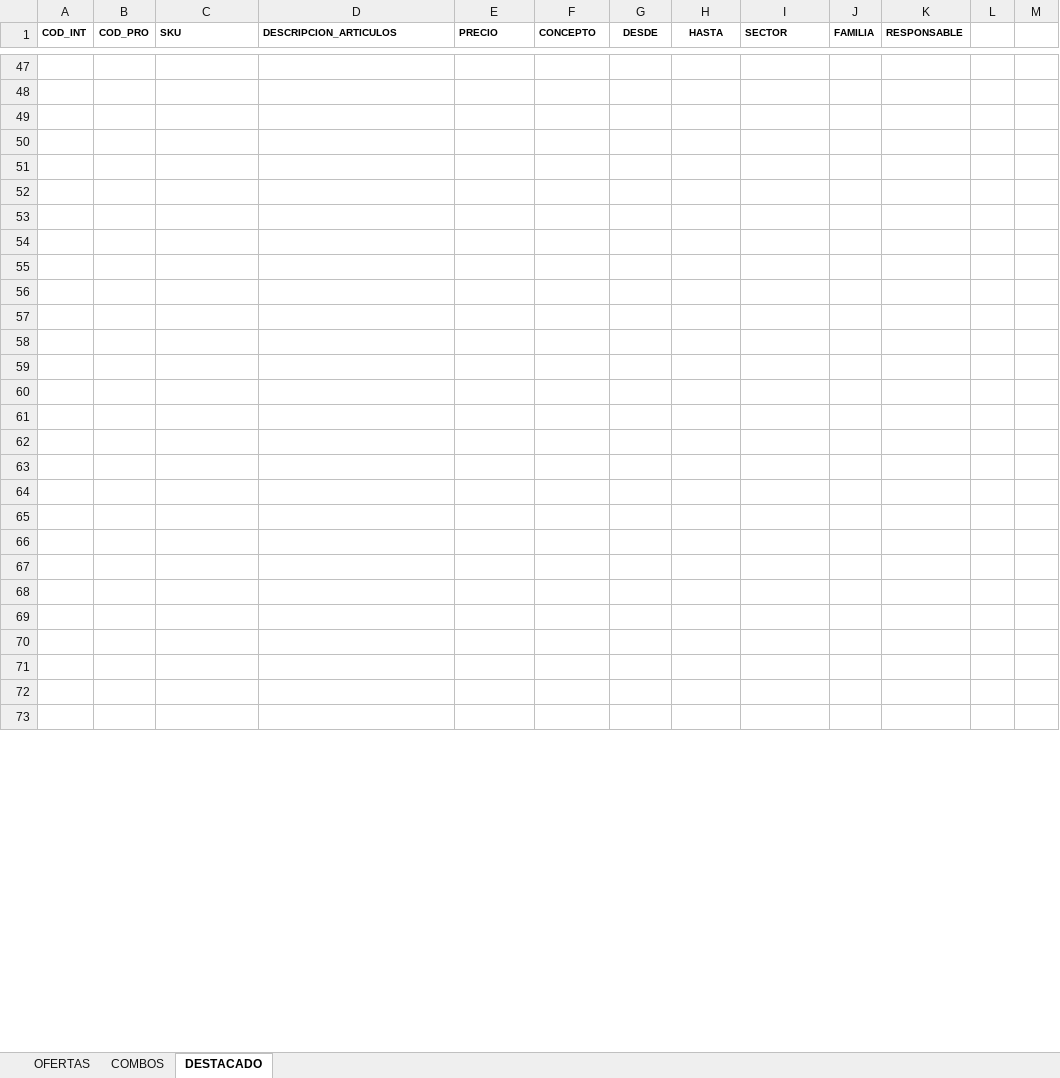
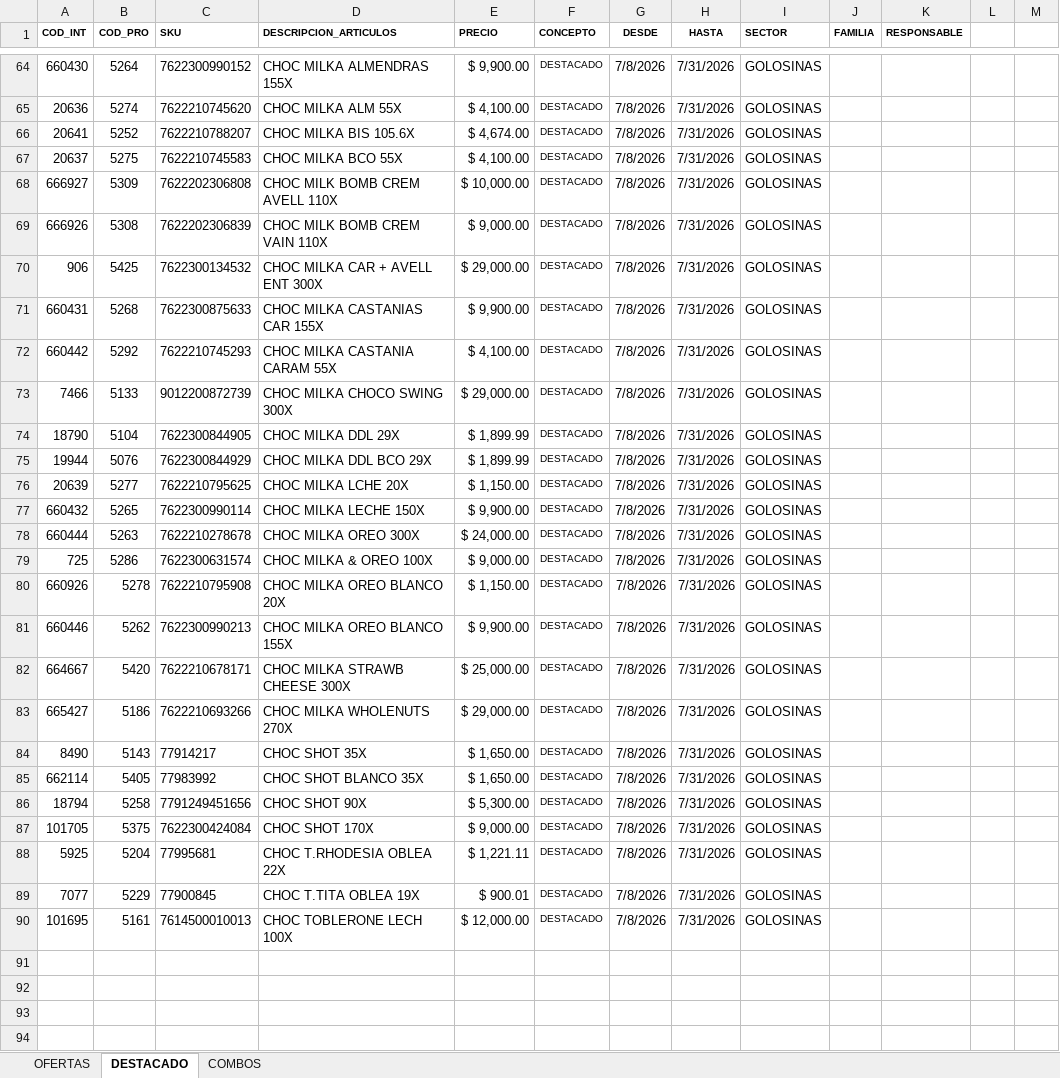
Before and after one commit to Ecraws/buscador-precios-2.0, an Excel workbook: padron de ofertas.xlsx, sheet DESTACADO, drawn as a sheet; only a part is shown, gaps mark what is left out; the shorter side is filled out with more unchanged rows; values as stored, in another font and other column widths than the file's, no borders; conditional formats not drawn; the diff covers the shown part only; the diff names each change by its address in the sheet, - before the commit and + after, or states it on an @@ line.

```diff
--- a/padron de ofertas.xlsx (sheet DESTACADO)
+++ b/padron de ofertas.xlsx (sheet DESTACADO)
@@ sheet tab order changed: OFERTAS | DESTACADO | COMBOS @@
+row 64: 660430 | 5264 | 7622300990152 | CHOC MILKA ALMENDRAS 155X | $ 9,900.00 | DESTACADO | 7/8/2026 | 7/31/2026 | GOLOSINAS
+row 65: 20636 | 5274 | 7622210745620 | CHOC MILKA ALM 55X | $ 4,100.00 | DESTACADO | 7/8/2026 | 7/31/2026 | GOLOSINAS
+row 66: 20641 | 5252 | 7622210788207 | CHOC MILKA BIS 105.6X | $ 4,674.00 | DESTACADO | 7/8/2026 | 7/31/2026 | GOLOSINAS
+row 67: 20637 | 5275 | 7622210745583 | CHOC MILKA BCO 55X | $ 4,100.00 | DESTACADO | 7/8/2026 | 7/31/2026 | GOLOSINAS
+row 68: 666927 | 5309 | 7622202306808 | CHOC MILK BOMB CREM AVELL 110X | $ 10,000.00 | DESTACADO | 7/8/2026 | 7/31/2026 | GOLOSINAS
+row 69: 666926 | 5308 | 7622202306839 | CHOC MILK BOMB CREM VAIN 110X | $ 9,000.00 | DESTACADO | 7/8/2026 | 7/31/2026 | GOLOSINAS
+row 70: 906 | 5425 | 7622300134532 | CHOC MILKA CAR + AVELL ENT 300X | $ 29,000.00 | DESTACADO | 7/8/2026 | 7/31/2026 | GOLOSINAS
+row 71: 660431 | 5268 | 7622300875633 | CHOC MILKA CASTANIAS CAR 155X | $ 9,900.00 | DESTACADO | 7/8/2026 | 7/31/2026 | GOLOSINAS
+row 72: 660442 | 5292 | 7622210745293 | CHOC MILKA CASTANIA CARAM 55X | $ 4,100.00 | DESTACADO | 7/8/2026 | 7/31/2026 | GOLOSINAS
+row 73: 7466 | 5133 | 9012200872739 | CHOC MILKA CHOCO SWING 300X | $ 29,000.00 | DESTACADO | 7/8/2026 | 7/31/2026 | GOLOSINAS
+row 74: 18790 | 5104 | 7622300844905 | CHOC MILKA DDL 29X | $ 1,899.99 | DESTACADO | 7/8/2026 | 7/31/2026 | GOLOSINAS
+row 75: 19944 | 5076 | 7622300844929 | CHOC MILKA DDL BCO 29X | $ 1,899.99 | DESTACADO | 7/8/2026 | 7/31/2026 | GOLOSINAS
+row 76: 20639 | 5277 | 7622210795625 | CHOC MILKA LCHE 20X | $ 1,150.00 | DESTACADO | 7/8/2026 | 7/31/2026 | GOLOSINAS
+row 77: 660432 | 5265 | 7622300990114 | CHOC MILKA LECHE 150X | $ 9,900.00 | DESTACADO | 7/8/2026 | 7/31/2026 | GOLOSINAS
+row 78: 660444 | 5263 | 7622210278678 | CHOC MILKA OREO 300X | $ 24,000.00 | DESTACADO | 7/8/2026 | 7/31/2026 | GOLOSINAS
+row 79: 725 | 5286 | 7622300631574 | CHOC MILKA & OREO 100X | $ 9,000.00 | DESTACADO | 7/8/2026 | 7/31/2026 | GOLOSINAS
+row 80: 660926 | 5278 | 7622210795908 | CHOC MILKA OREO BLANCO 20X | $ 1,150.00 | DESTACADO | 7/8/2026 | 7/31/2026 | GOLOSINAS
+row 81: 660446 | 5262 | 7622300990213 | CHOC MILKA OREO BLANCO 155X | $ 9,900.00 | DESTACADO | 7/8/2026 | 7/31/2026 | GOLOSINAS
+row 82: 664667 | 5420 | 7622210678171 | CHOC MILKA STRAWB CHEESE 300X | $ 25,000.00 | DESTACADO | 7/8/2026 | 7/31/2026 | GOLOSINAS
+row 83: 665427 | 5186 | 7622210693266 | CHOC MILKA WHOLENUTS 270X | $ 29,000.00 | DESTACADO | 7/8/2026 | 7/31/2026 | GOLOSINAS
+row 84: 8490 | 5143 | 77914217 | CHOC SHOT 35X | $ 1,650.00 | DESTACADO | 7/8/2026 | 7/31/2026 | GOLOSINAS
+row 85: 662114 | 5405 | 77983992 | CHOC SHOT BLANCO 35X | $ 1,650.00 | DESTACADO | 7/8/2026 | 7/31/2026 | GOLOSINAS
+row 86: 18794 | 5258 | 7791249451656 | CHOC SHOT 90X | $ 5,300.00 | DESTACADO | 7/8/2026 | 7/31/2026 | GOLOSINAS
+row 87: 101705 | 5375 | 7622300424084 | CHOC SHOT 170X | $ 9,000.00 | DESTACADO | 7/8/2026 | 7/31/2026 | GOLOSINAS
+row 88: 5925 | 5204 | 77995681 | CHOC T.RHODESIA OBLEA 22X | $ 1,221.11 | DESTACADO | 7/8/2026 | 7/31/2026 | GOLOSINAS
+row 89: 7077 | 5229 | 77900845 | CHOC T.TITA OBLEA 19X | $ 900.01 | DESTACADO | 7/8/2026 | 7/31/2026 | GOLOSINAS
+row 90: 101695 | 5161 | 7614500010013 | CHOC TOBLERONE LECH 100X | $ 12,000.00 | DESTACADO | 7/8/2026 | 7/31/2026 | GOLOSINAS
```
Also changed, not shown: 52 added rows, 84 removed rows, 26 edited cells and cell formats elsewhere in this sheet, sheet OFERTAS, sheet COMBOS, formulas that keep their value.
